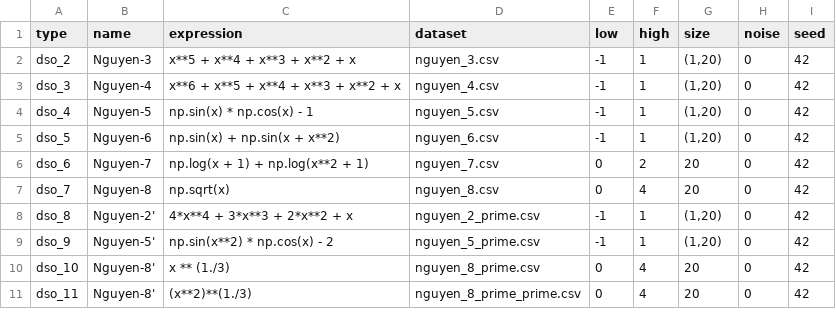
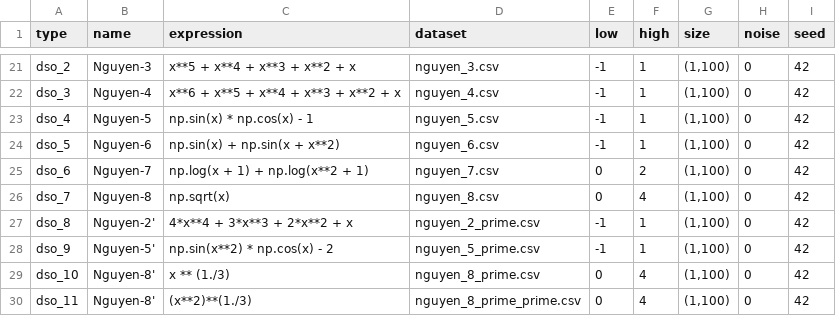
Before and after one commit to augustocsc/old_symbolic, a CSV file: data/expressions/test_expr.csv, drawn as a sheet; only a part is shown, gaps mark what is left out; the diff covers the shown part only.

```diff
--- a/data/expressions/test_expr.csv
+++ b/data/expressions/test_expr.csv
@@ -2,10 +21,10 @@ type,name,expression,dataset,low,high,size,noise,seed
-dso_2, Nguyen-3, x**5 + x**4 + x**3 + x**2 + x,nguyen_3.csv,-1,1,"(1,20)",0,42
-dso_3, Nguyen-4, x**6 + x**5 + x**4 + x**3 + x**2 + x,nguyen_4.csv,-1,1,"(1,20)",0,42
-dso_4, Nguyen-5, np.sin(x) * np.cos(x) - 1,nguyen_5.csv,-1,1,"(1,20)",0,42
-dso_5, Nguyen-6, np.sin(x) + np.sin(x + x**2),nguyen_6.csv,-1,1,"(1,20)",0,42
-dso_6, Nguyen-7, np.log(x + 1) + np.log(x**2 + 1),nguyen_7.csv,0,2,20,0,42
-dso_7, Nguyen-8, np.sqrt(x),nguyen_8.csv,0,4,20,0,42
-dso_8, Nguyen-2', 4*x**4 + 3*x**3 + 2*x**2 + x,nguyen_2_prime.csv,-1,1,"(1,20)",0,42
-dso_9, Nguyen-5', np.sin(x**2) * np.cos(x) - 2,nguyen_5_prime.csv,-1,1,"(1,20)",0,42
-dso_10, Nguyen-8', x ** (1./3),nguyen_8_prime.csv,0,4,20,0,42
-dso_11, Nguyen-8', (x**2)**(1./3),nguyen_8_prime_prime.csv,0,4,20,0,42
+dso_2, Nguyen-3, x**5 + x**4 + x**3 + x**2 + x,nguyen_3.csv,-1,1,"(1,100)",0,42
+dso_3, Nguyen-4, x**6 + x**5 + x**4 + x**3 + x**2 + x,nguyen_4.csv,-1,1,"(1,100)",0,42
+dso_4, Nguyen-5, np.sin(x) * np.cos(x) - 1,nguyen_5.csv,-1,1,"(1,100)",0,42
+dso_5, Nguyen-6, np.sin(x) + np.sin(x + x**2),nguyen_6.csv,-1,1,"(1,100)",0,42
+dso_6, Nguyen-7, np.log(x + 1) + np.log(x**2 + 1),nguyen_7.csv,0,2,"(1,100)",0,42
+dso_7, Nguyen-8, np.sqrt(x),nguyen_8.csv,0,4,"(1,100)",0,42
+dso_8, Nguyen-2', 4*x**4 + 3*x**3 + 2*x**2 + x,nguyen_2_prime.csv,-1,1,"(1,100)",0,42
+dso_9, Nguyen-5', np.sin(x**2) * np.cos(x) - 2,nguyen_5_prime.csv,-1,1,"(1,100)",0,42
+dso_10, Nguyen-8', x ** (1./3),nguyen_8_prime.csv,0,4,"(1,100)",0,42
+dso_11, Nguyen-8', (x**2)**(1./3),nguyen_8_prime_prime.csv,0,4,"(1,100)",0,42
```
Also changed, not shown: 19 added rows elsewhere in this file, 1 other file.
